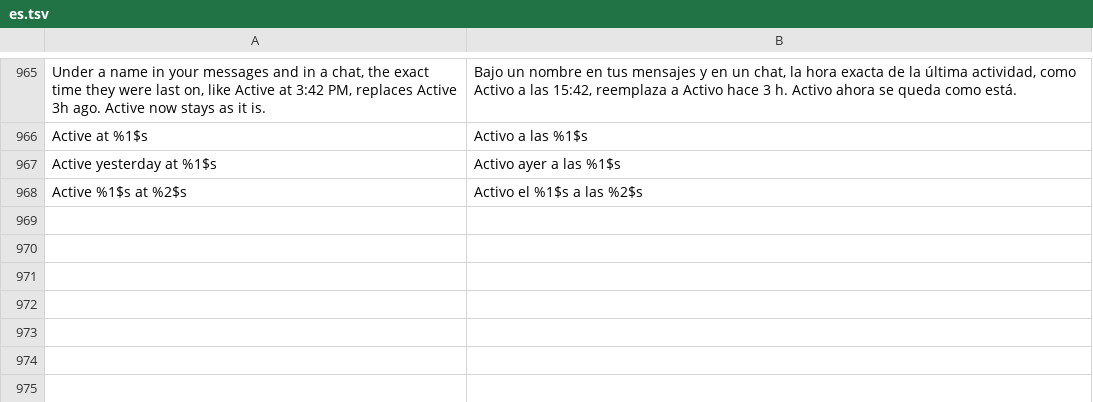
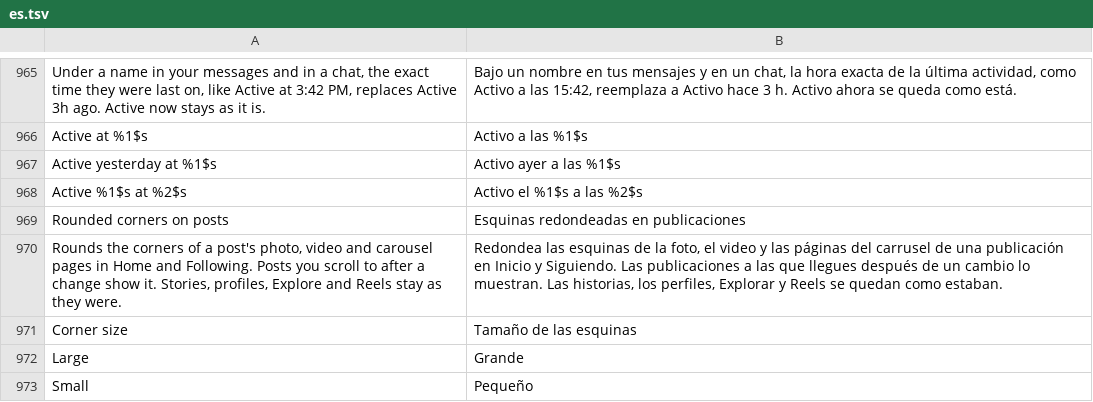
Before and after one commit to Aholicknight/HushGram, a TSV file: extensions/shared/library/src/main/l10n/es.tsv, drawn as a sheet; only a part is shown, gaps mark what is left out; the diff names each change by its address in the sheet, - before the commit and + after, or states it on an @@ line.

Commit message:
feat(feed): round the corners of posts in Home
New Rounded post corners patch with a Feed switch, Rounded corners on posts,
off by default, and a Corner size list (small or large). The feed's touch
holder is made once for each media frame (a photo, a video preview or one
page of a carousel), and its constructor hands the holder to the extension,
which reads the frame and gives it a rounded outline provider with
clipToOutline on. That is one provider and one flag on a frame that was just
made, a frame already at the chosen size is skipped, and the view system does
the clipping at draw time, so scrolling costs nothing extra. Stories, the
profile grid, Explore and the Reels tab don't use these holders.

Instagram's own outline provider and clipping flag are kept per frame (held
weakly). Off or paused, the next holder made puts every kept frame back and
nothing else runs; before the settings are ready nothing is touched.

The anchor is the same holder Long press to zoom finds (the one class making a
GestureDetector that keeps a MediaFrameLayout and a Media), its one
constructor, and refuses on any other shape.

Refs #135

```diff
--- a/extensions/shared/library/src/main/l10n/es.tsv
+++ b/extensions/shared/library/src/main/l10n/es.tsv
+row 969: Rounded corners on posts | Esquinas redondeadas en publicaciones
+row 970: Rounds the corners of a post's photo, video and carousel pages in Home and Following. Posts you scroll to after a change show it. Stories, profiles, Explore and Reels stay as they were. | Redondea las esquinas de la foto, el video y las páginas del carrusel de una publicación en Inicio y Siguiendo. Las publicaciones a las que llegues después de un cambio lo muestran. Las historias, los perfiles, Explorar y Reels se quedan como estaban.
+row 971: Corner size | Tamaño de las esquinas
+row 972: Large | Grande
+row 973: Small | Pequeño
```
Also changed, not shown: extensions/shared/library/src/main/l10n/de.tsv, extensions/shared/library/src/main/l10n/in.tsv, 18 other files.
